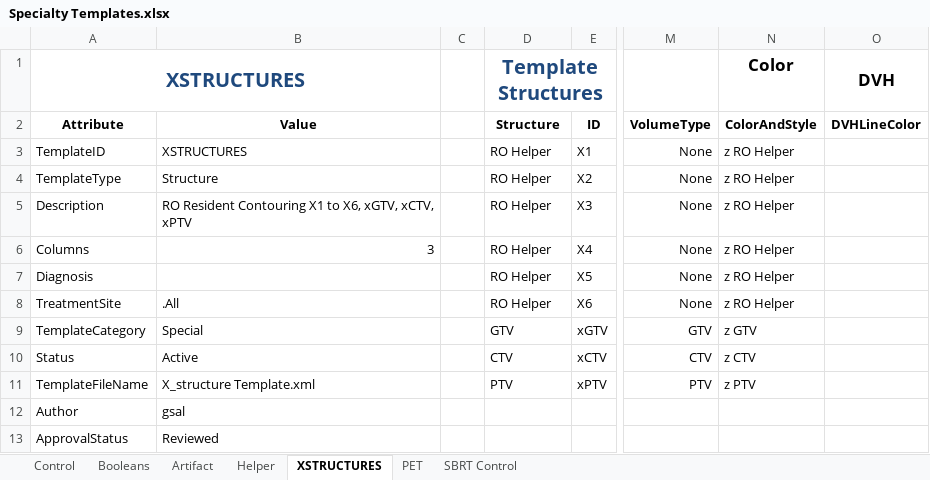
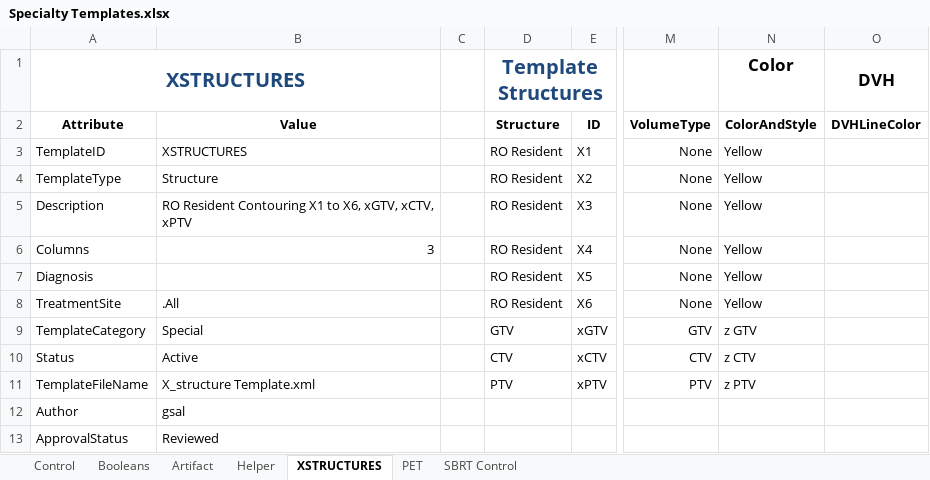
Before and after one commit to GregSal/Template-Management, an Excel workbook: External Beam Templates/Structure Templates/Template Spreadsheets/Specialty Templates.xlsx, sheet XSTRUCTURES, drawn as a sheet; only a part is shown, gaps mark what is left out; values as stored, in another font and other column widths than the file's, no borders; table styles not drawn; the diff names each change by its address in the sheet, - before the commit and + after, or states it on an @@ line.

```diff
--- a/External Beam Templates/Structure Templates/Template Spreadsheets/Specialty Templates.xlsx (sheet XSTRUCTURES)
+++ b/External Beam Templates/Structure Templates/Template Spreadsheets/Specialty Templates.xlsx (sheet XSTRUCTURES)
-D3:D8 (Structure): RO Helper
+D3:D8 (Structure): RO Resident
-N3:N8 (ColorAndStyle): z RO Helper
+N3:N8 (ColorAndStyle): Yellow
```
Also changed, not shown: External Beam Templates/Structure Templates/Template Spreadsheets/Pelvis Templates.xlsx, External Beam Templates/Structure Templates/Template Spreadsheets/Template List.xlsx, 5 other files.
